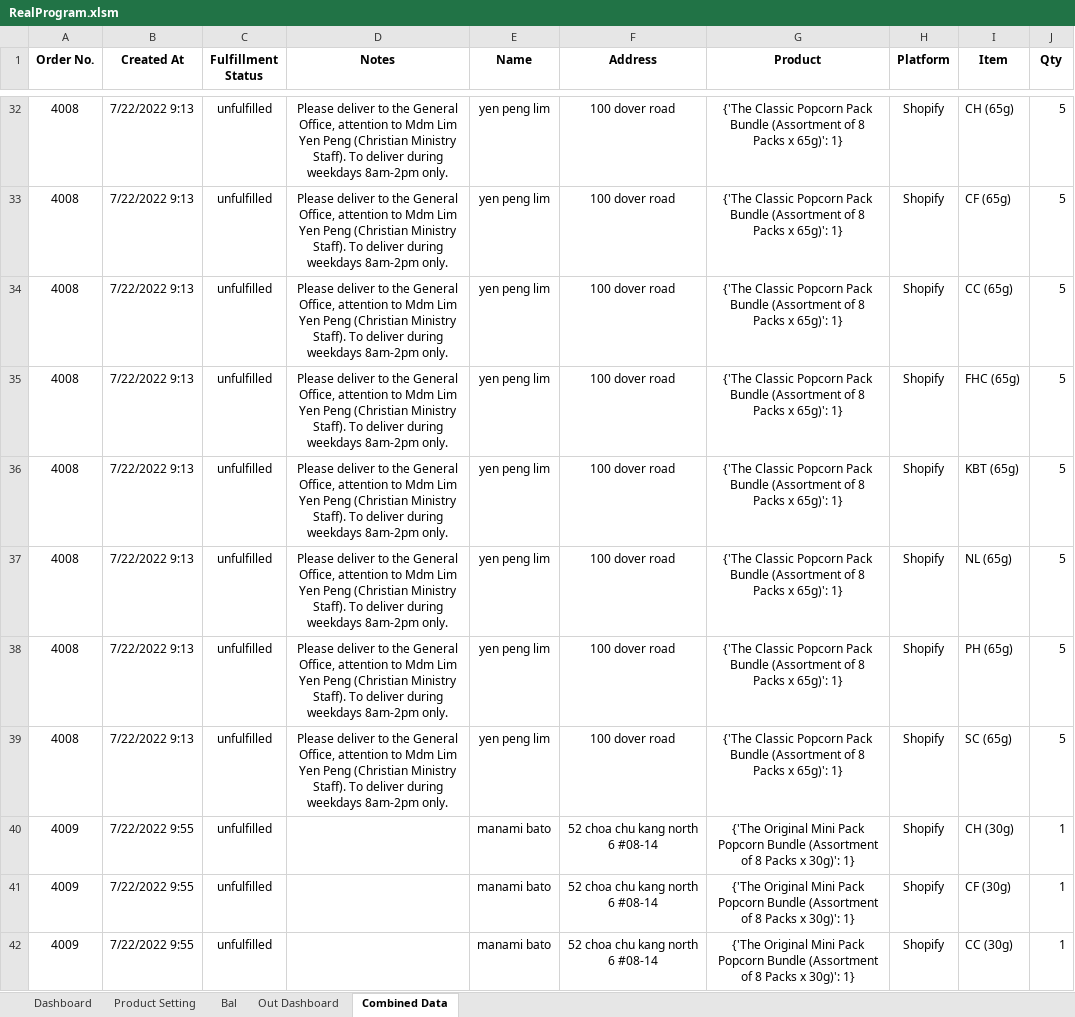
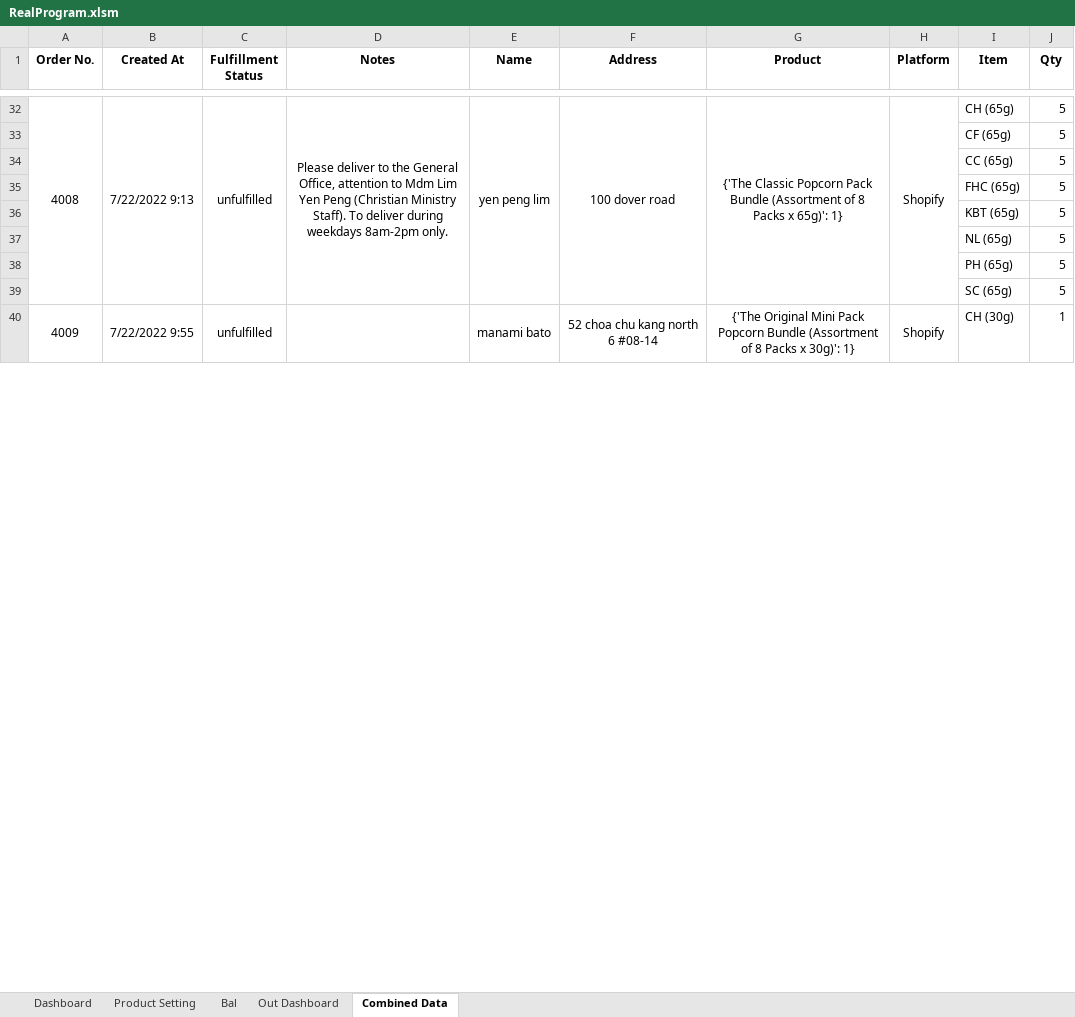
Before and after one commit to TKG-IT-team/Inventory-System, an Excel workbook: RealProgram.xlsm, sheet Combined Data, drawn as a sheet; only a part is shown, gaps mark what is left out; values as stored, in another font and other column widths than the file's, no borders; conditional formats not drawn; removed rows and columns are numbered as before the commit, all else as after; the diff covers the shown part only; the diff names each change by its address in the sheet, - before the commit and + after, or states it on an @@ line.

Commit message:
update 25 Jul orders data

```diff
--- a/RealProgram.xlsm (sheet Combined Data)
+++ b/RealProgram.xlsm (sheet Combined Data)
+A32:A39 merged
+B32:B39 merged
+C32:C39 merged
+D32:D39 merged
+E32:E39 merged
+F32:F39 merged
+G32:G39 merged
+H32:H39 merged
-row 33: 4008 | 7/22/2022 9:13 | unfulfilled | Please deliver to the General Office, attention to Mdm Lim Yen Peng (Christian Ministry Staff). To deliver during weekdays 8am-2pm only. | yen peng lim | 100 dover road | {'The Classic Popcorn Pack Bundle (Assortment of 8 Packs x 65g)': 1} | Shopify | CF (65g) | 5
-row 34: 4008 | 7/22/2022 9:13 | unfulfilled | Please deliver to the General Office, attention to Mdm Lim Yen Peng (Christian Ministry Staff). To deliver during weekdays 8am-2pm only. | yen peng lim | 100 dover road | {'The Classic Popcorn Pack Bundle (Assortment of 8 Packs x 65g)': 1} | Shopify | CC (65g) | 5
-row 35: 4008 | 7/22/2022 9:13 | unfulfilled | Please deliver to the General Office, attention to Mdm Lim Yen Peng (Christian Ministry Staff). To deliver during weekdays 8am-2pm only. | yen peng lim | 100 dover road | {'The Classic Popcorn Pack Bundle (Assortment of 8 Packs x 65g)': 1} | Shopify | FHC (65g) | 5
-row 36: 4008 | 7/22/2022 9:13 | unfulfilled | Please deliver to the General Office, attention to Mdm Lim Yen Peng (Christian Ministry Staff). To deliver during weekdays 8am-2pm only. | yen peng lim | 100 dover road | {'The Classic Popcorn Pack Bundle (Assortment of 8 Packs x 65g)': 1} | Shopify | KBT (65g) | 5
-row 37: 4008 | 7/22/2022 9:13 | unfulfilled | Please deliver to the General Office, attention to Mdm Lim Yen Peng (Christian Ministry Staff). To deliver during weekdays 8am-2pm only. | yen peng lim | 100 dover road | {'The Classic Popcorn Pack Bundle (Assortment of 8 Packs x 65g)': 1} | Shopify | NL (65g) | 5
-row 38: 4008 | 7/22/2022 9:13 | unfulfilled | Please deliver to the General Office, attention to Mdm Lim Yen Peng (Christian Ministry Staff). To deliver during weekdays 8am-2pm only. | yen peng lim | 100 dover road | {'The Classic Popcorn Pack Bundle (Assortment of 8 Packs x 65g)': 1} | Shopify | PH (65g) | 5
-row 39: 4008 | 7/22/2022 9:13 | unfulfilled | Please deliver to the General Office, attention to Mdm Lim Yen Peng (Christian Ministry Staff). To deliver during weekdays 8am-2pm only. | yen peng lim | 100 dover road | {'The Classic Popcorn Pack Bundle (Assortment of 8 Packs x 65g)': 1} | Shopify | SC (65g) | 5
+row 33:  |  |  |  |  |  |  |  | CF (65g) | 5
+row 34:  |  |  |  |  |  |  |  | CC (65g) | 5
+row 35:  |  |  |  |  |  |  |  | FHC (65g) | 5
+row 36:  |  |  |  |  |  |  |  | KBT (65g) | 5
+row 37:  |  |  |  |  |  |  |  | NL (65g) | 5
+row 38:  |  |  |  |  |  |  |  | PH (65g) | 5
+row 39:  |  |  |  |  |  |  |  | SC (65g) | 5
+A40:A47 merged
+B40:B47 merged
+C40:C47 merged
+D40:D47 merged
+E40:E47 merged
+F40:F47 merged
+G40:G47 merged
+H40:H47 merged
-row 41: 4009 | 7/22/2022 9:55 | unfulfilled |  | manami bato | 52 choa chu kang north 6 #08-14 | {'The Original Mini Pack Popcorn Bundle (Assortment of 8 Packs x 30g)': 1} | Shopify | CF (30g) | 1
-row 42: 4009 | 7/22/2022 9:55 | unfulfilled |  | manami bato | 52 choa chu kang north 6 #08-14 | {'The Original Mini Pack Popcorn Bundle (Assortment of 8 Packs x 30g)': 1} | Shopify | CC (30g) | 1
```
Also changed, not shown: 73 added rows, 36 removed rows and merged cells elsewhere in this sheet, sheet Bal, charts or pictures.
